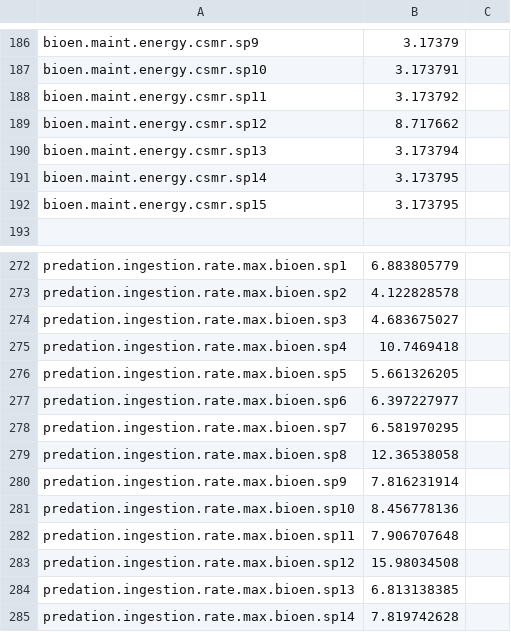
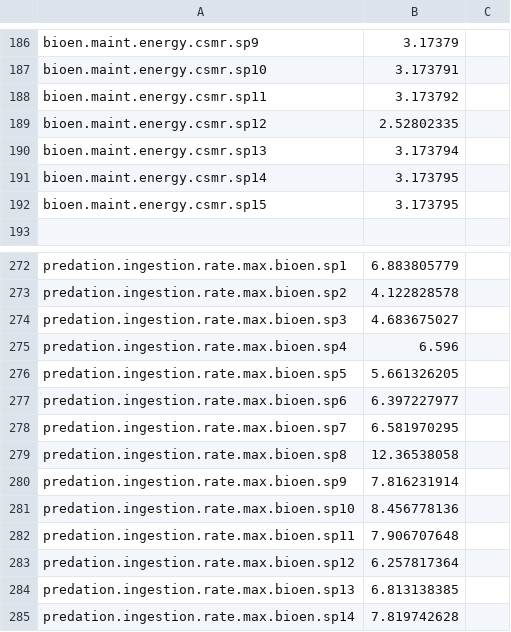
Before and after one commit to osmose-model/osmose, a CSV file: NS_Bioen/master/ns_param-bioen.csv, drawn as a sheet; only a part is shown, gaps mark what is left out; the diff covers the shown part only.

```diff
--- a/NS_Bioen/master/ns_param-bioen.csv
+++ b/NS_Bioen/master/ns_param-bioen.csv
@@ -189 +189 @@ bioen.maint.energy.csmr.sp11,3.173792,
-bioen.maint.energy.csmr.sp12,8.717662,
+bioen.maint.energy.csmr.sp12,2.52802335
@@ -275 +275 @@ predation.ingestion.rate.max.bioen.sp3,4.683675027,
-predation.ingestion.rate.max.bioen.sp4,10.7469418,
+predation.ingestion.rate.max.bioen.sp4,6.596
@@ -283 +283 @@ predation.ingestion.rate.max.bioen.sp11,7.906707648,
-predation.ingestion.rate.max.bioen.sp12,15.98034508,
+predation.ingestion.rate.max.bioen.sp12,6.257817364
```
Also changed, not shown: 20 edited cells elsewhere in this file, NS_Bioen/master/calibration-parameters.csv, NS_Bioen/master/ns_all-parameters.csv, 2 other files.
